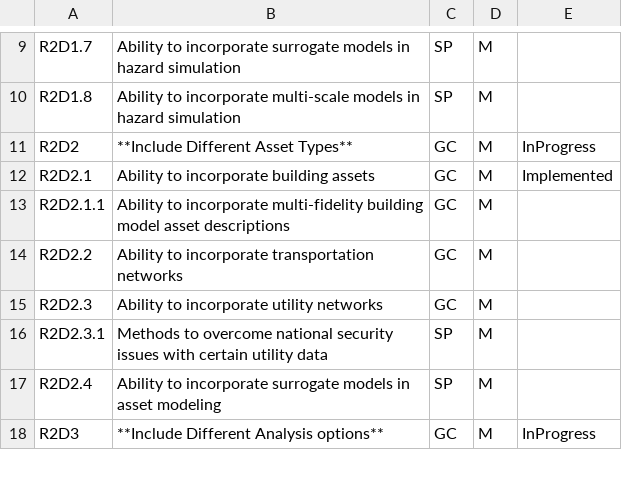
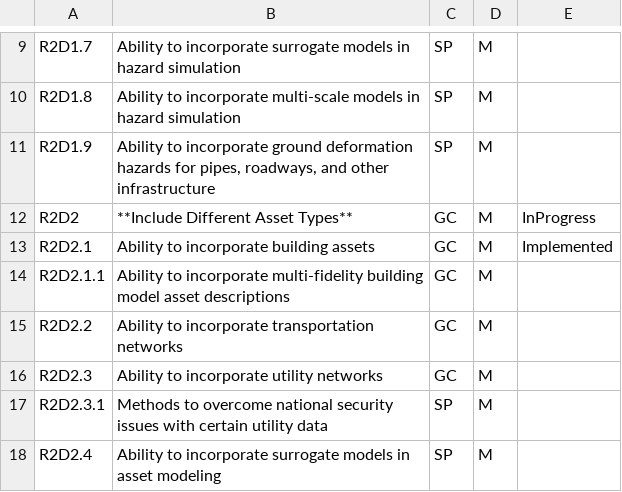
Before and after one commit to NHERI-SimCenter/SimCenterDocumentation, a CSV file: docs/common/requirements/R2D.csv, drawn as a sheet; only a part is shown, gaps mark what is left out; the shorter side is filled out with more unchanged rows; the diff names each change by its address in the sheet, - before the commit and + after, or states it on an @@ line.

Commit message:
Addition to R2D requirements

```diff
--- a/docs/common/requirements/R2D.csv
+++ b/docs/common/requirements/R2D.csv
+row 11: R2D1.9 | Ability to incorporate ground deformation hazards for pipes, roadways, and other infrastructure | SP | M
```
